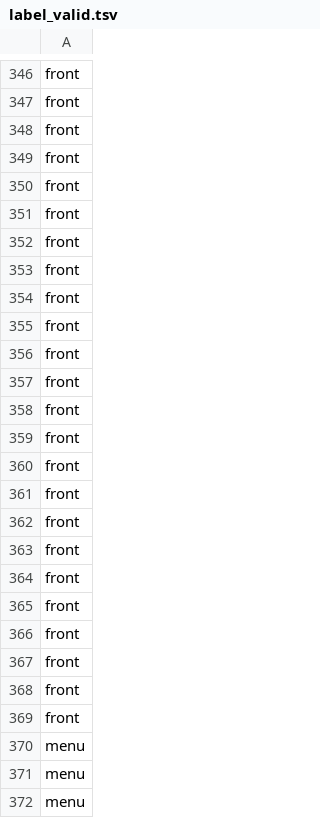
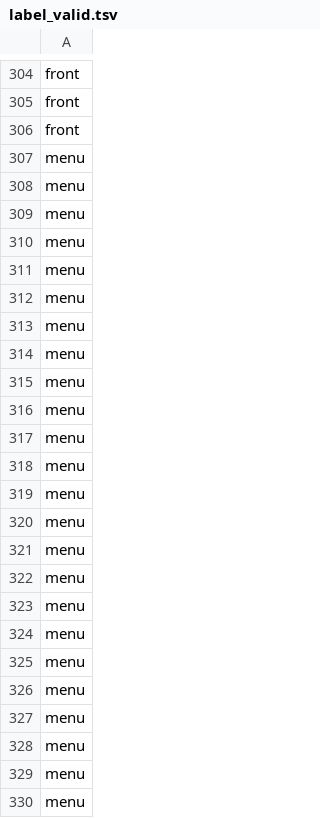
Before and after one commit to tf-dl-workshop/tf-image-workshop, a TSV file: misc/label_valid.tsv, drawn as a sheet; only a part is shown, gaps mark what is left out; the shorter side is filled out with more unchanged rows; the diff covers the shown part only.

```diff
--- a/misc/label_valid.tsv
+++ b/misc/label_valid.tsv
@@ -348,23 +306,2 @@ front
 front
-front
-front
-front
-front
-front
-front
-front
-front
-front
-front
-front
-front
-front
-front
-front
-front
-front
-front
-front
-front
-front
 menu
```
Also changed, not shown: 84 removed rows elsewhere in this file, 8 other files.
